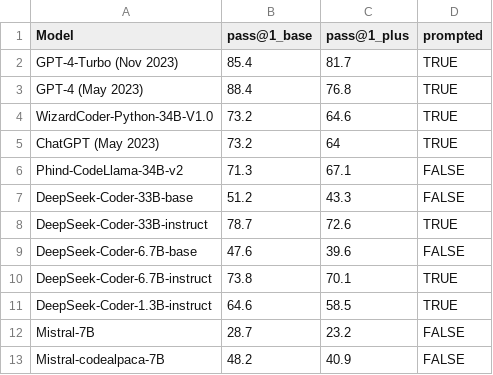
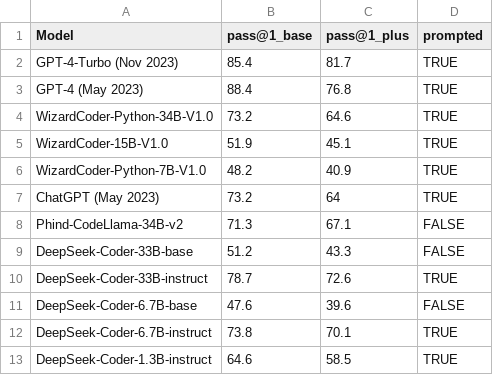
Before and after one commit to evalplus/evalplus.github.io, a CSV file: humaneval.csv, drawn as a sheet; only a part is shown; the shorter side is filled out with more unchanged rows.

Commit message:
update 7 & 15b wizardcoder for HE+

```diff
--- a/humaneval.csv
+++ b/humaneval.csv
@@ -4,2 +4,4 @@ GPT-4 (May 2023),88.4,76.8,TRUE
 WizardCoder-Python-34B-V1.0,73.2,64.6,TRUE
+WizardCoder-15B-V1.0,51.9,45.1,TRUE
+WizardCoder-Python-7B-V1.0,48.2,40.9,TRUE
 ChatGPT (May 2023),73.2,64,TRUE
```
